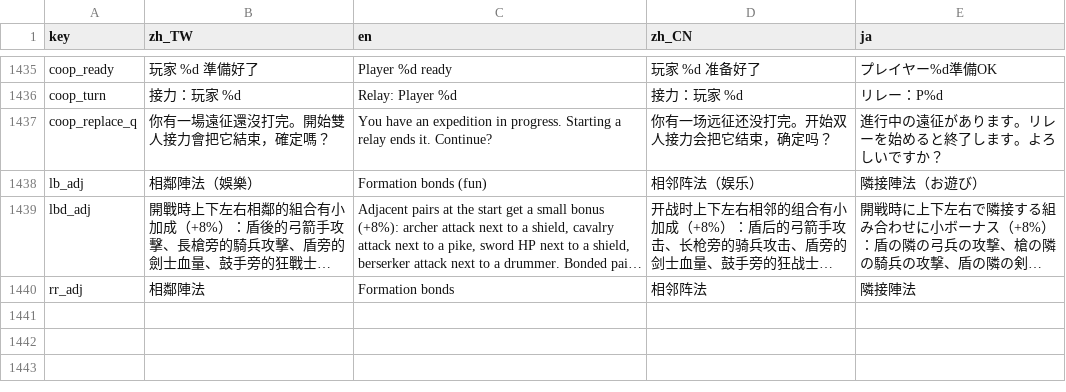
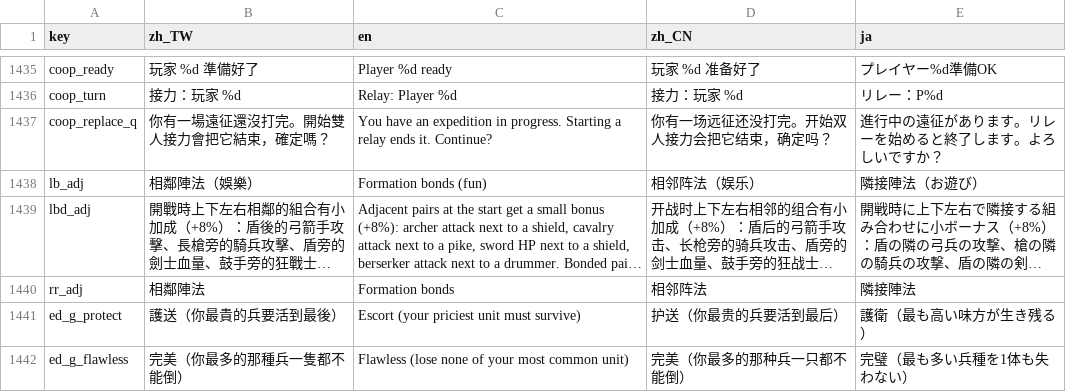
Before and after one commit to timmyweistudy-design/no-take-backs, a CSV file: game/data/strings.csv, drawn as a sheet; only a part is shown, gaps mark what is left out; long unchanged cells end in …; the diff names each change by its address in the sheet, - before the commit and + after, or states it on an @@ line.

```diff
--- a/game/data/strings.csv
+++ b/game/data/strings.csv
+row 1441: ed_g_protect | 護送（你最貴的兵要活到最後） | Escort (your priciest unit must survive) | 护送（你最贵的兵要活到最后） | 護衛（最も高い味方が生き残る）
+row 1442: ed_g_flawless | 完美（你最多的那種兵一隻都不能倒） | Flawless (lose none of your most common unit) | 完美（你最多的那种兵一只都不能倒） | 完璧（最も多い兵種を1体も失わない）
```
Also changed, not shown: 13 other files.
